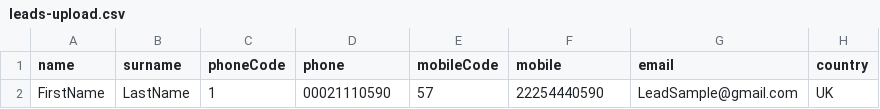
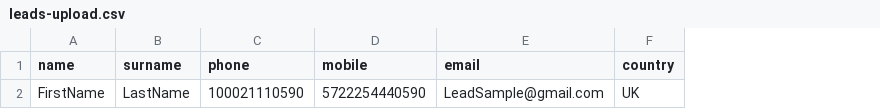
Before and after one commit to vladyslavFicus/tradingCrm, a CSV file: public/uploads/leads-upload.csv, drawn as a sheet; only a part is shown; removed rows and columns are numbered as before the commit, all else as after; the diff names each change by its address in the sheet, - before the commit and + after, or states it on an @@ line.

Commit message:
[CRYPMB-218] - Fix CSV example file on leads upload modal

```diff
--- a/public/uploads/leads-upload.csv
+++ b/public/uploads/leads-upload.csv
-column C (phoneCode), row 2: 1
-column E (mobileCode), row 2: 57
-C2 (phone): 00021110590
+C2 (phone): 100021110590
-D2 (mobile): 22254440590
+D2 (mobile): 5722254440590
```
